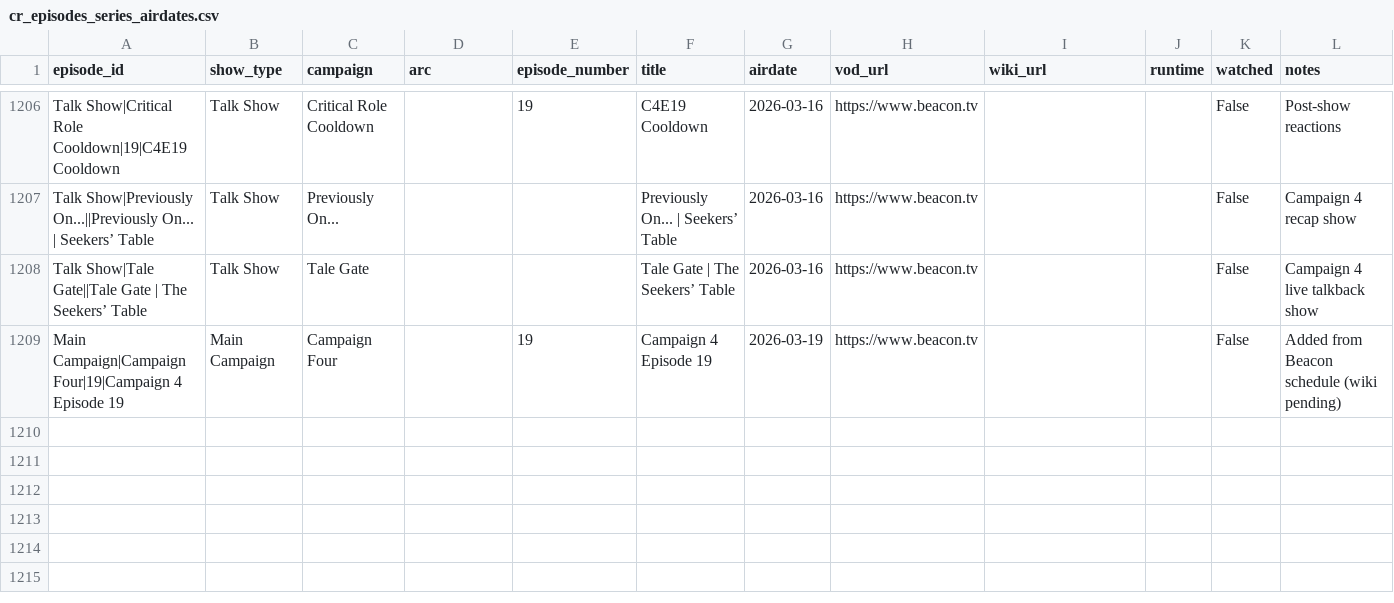
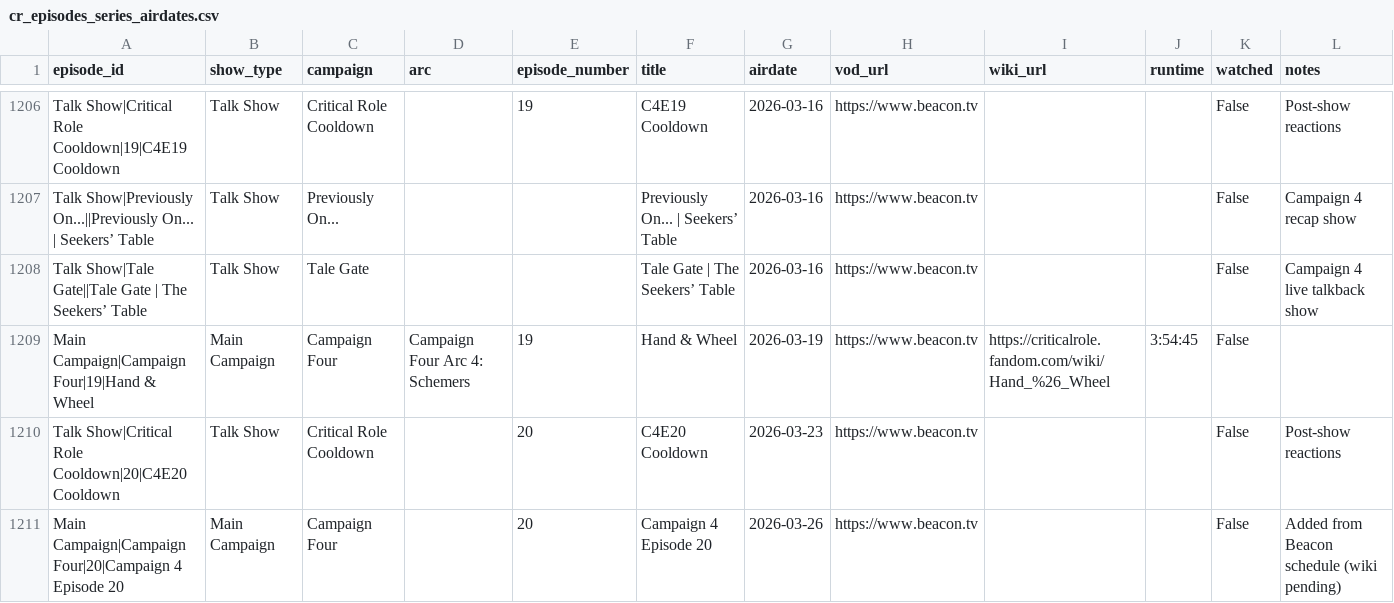
Before and after one commit to mjgutermuth/fun-things, a CSV file: cr-tracker/cr_episodes_series_airdates.csv, drawn as a sheet; only a part is shown, gaps mark what is left out; addresses are those after the commit; rows hold the shown columns only; the diff names each change by its address in the sheet, - before the commit and + after, or states it on an @@ line.

```diff
--- a/cr-tracker/cr_episodes_series_airdates.csv
+++ b/cr-tracker/cr_episodes_series_airdates.csv
+row 1209: Main Campaign|Campaign Four|19|Hand & Wheel | Main Campaign | Campaign Four | Campaign Four Arc 4: Schemers | 19 | Hand & Wheel | 2026-03-19 | https://www.beacon.tv | https://criticalrole.fandom.com/wiki/Hand_%26_Wheel | 3:54:45 | False
+row 1210: Talk Show|Critical Role Cooldown|20|C4E20 Cooldown | Talk Show | Critical Role Cooldown |  | 20 | C4E20 Cooldown | 2026-03-23 | https://www.beacon.tv |  |  | False | Post-show reactions
-A1211 (episode_id): Main Campaign|Campaign Four|19|Campaign 4 Episode 19
+A1211 (episode_id): Main Campaign|Campaign Four|20|Campaign 4 Episode 20
-E1211 (episode_number): 19
+E1211 (episode_number): 20
-F1211 (title): Campaign 4 Episode 19
+F1211 (title): Campaign 4 Episode 20
-G1211 (airdate): 2026-03-19
+G1211 (airdate): 2026-03-26
```
